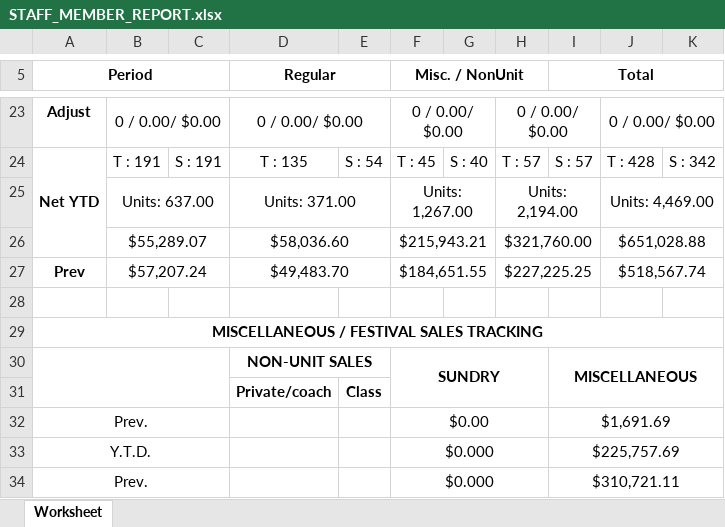
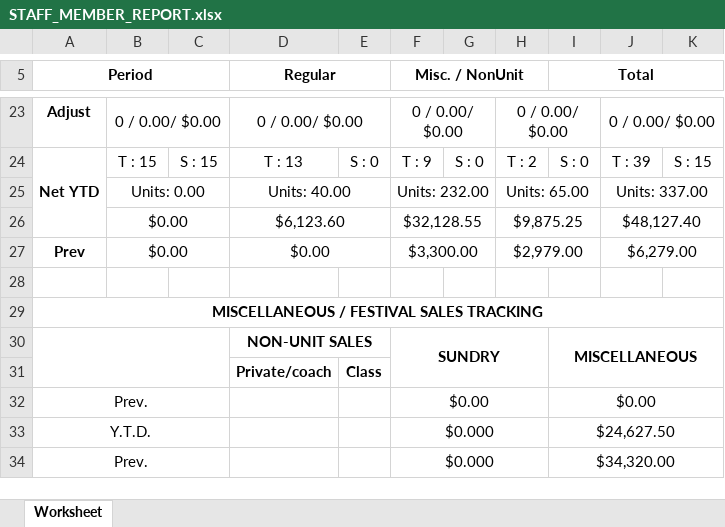
Before and after one commit to SoumyadebK/doable, an Excel workbook: admin/STAFF_MEMBER_REPORT.xlsx, sheet Worksheet, drawn as a sheet; only a part is shown, gaps mark what is left out; values as stored, in another font and other column widths than the file's, no borders; removed rows and columns are numbered as before the commit, all else as after; the diff covers the shown part only; the diff names each change by its address in the sheet, - before the commit and + after, or states it on an @@ line.

```diff
--- a/admin/STAFF_MEMBER_REPORT.xlsx (sheet Worksheet)
+++ b/admin/STAFF_MEMBER_REPORT.xlsx (sheet Worksheet)
-B24: T : 191
+B24: T : 15
-C24: S : 191
+C24: S : 15
-D24 (Regular): T : 135
+D24 (Regular): T : 13
-E24: S : 54
+E24: S : 0
-F24 (Misc. / NonUnit): T : 45
+F24 (Misc. / NonUnit): T : 9
-G24: S : 40
+G24: S : 0
-H24: T : 57
+H24: T : 2
-I24 (Total): S : 57
+I24 (Total): S : 0
-J24: T : 428
+J24: T : 39
-K24: S : 342
+K24: S : 15
-row 25:  | Units: 637.00 |  | Units: 371.00 |  | Units: 1,267.00 |  | Units: 2,194.00 |  | Units: 4,469.00
-row 26:  | $55,289.07 |  | $58,036.60 |  | $215,943.21 |  | $321,760.00 |  | $651,028.88
-row 27: Prev | $57,207.24 |  | $49,483.70 |  | $184,651.55 |  | $227,225.25 |  | $518,567.74
+row 25:  | Units: 0.00 |  | Units: 40.00 |  | Units: 232.00 |  | Units: 65.00 |  | Units: 337.00
+row 26:  | $0.00 |  | $6,123.60 |  | $32,128.55 |  | $9,875.25 |  | $48,127.40
+row 27: Prev | $0.00 |  | $0.00 |  | $3,300.00 |  | $2,979.00 |  | $6,279.00
-I32 (Total): $1,691.69
+I32 (Total): $0.00
-I33 (Total): $225,757.69
+I33 (Total): $24,627.50
-I34 (Total): $310,721.11
+I34 (Total): $34,320.00
```
Also changed, not shown: 8 added rows, 8 removed rows and 16 edited cells elsewhere in this sheet, 2 other files.
